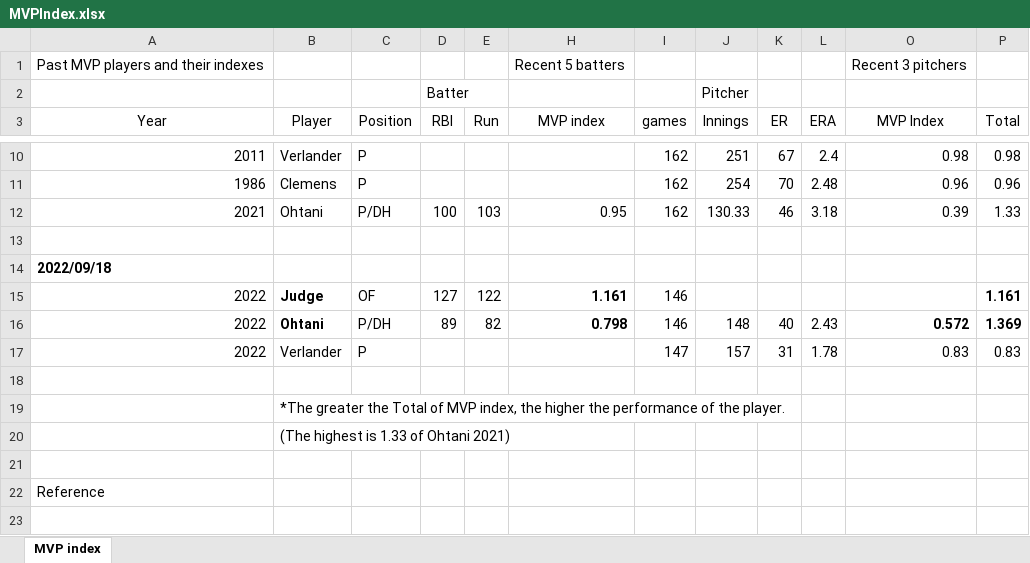
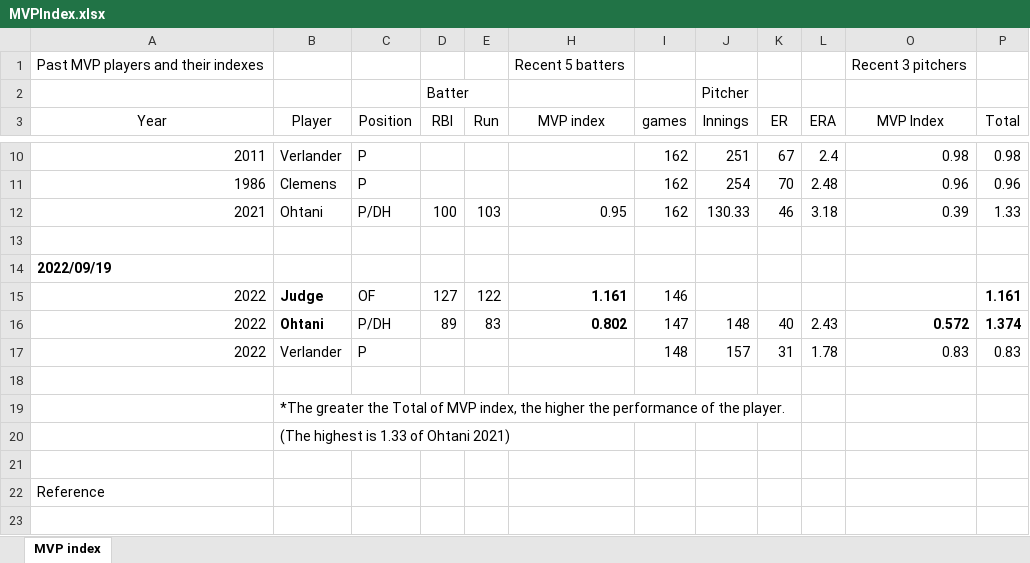
Before and after one commit to s-mineyama/MVPindex, an Excel workbook: MVPIndex.xlsx, sheet MVP index, drawn as a sheet; only a part is shown, gaps mark what is left out; values as stored, in another font and other column widths than the file's, no borders; the diff names each change by its address in the sheet, - before the commit and + after, or states it on an @@ line.

Commit message:
9/19

```diff
--- a/MVPIndex.xlsx (sheet MVP index)
+++ b/MVPIndex.xlsx (sheet MVP index)
-A14 (Year): 2022/09/18
+A14 (Year): 2022/09/19
-E16 (Run): 82
+E16 (Run): 83
-H16 (MVP index): 0.798
+H16 (MVP index): 0.802
-I16 (games): 146
+I16 (games): 147
-P16 (Total): 1.369
+P16 (Total): 1.374
-I17 (games): 147
+I17 (games): 148
```
Also changed, not shown: hidden cells.
